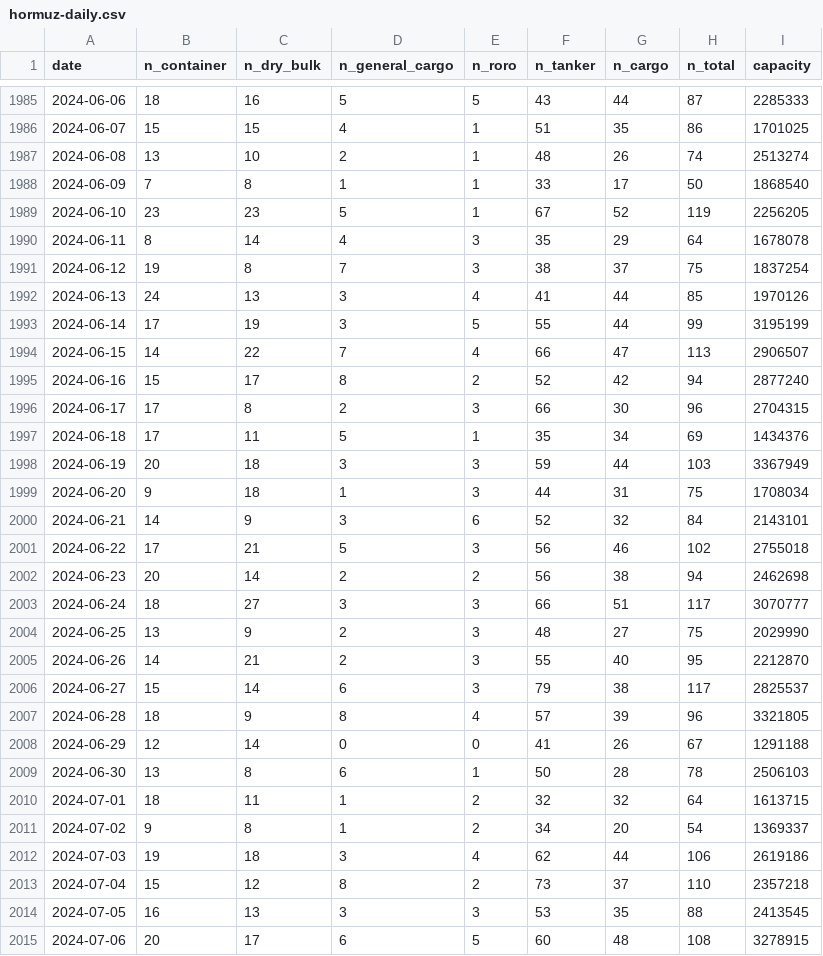
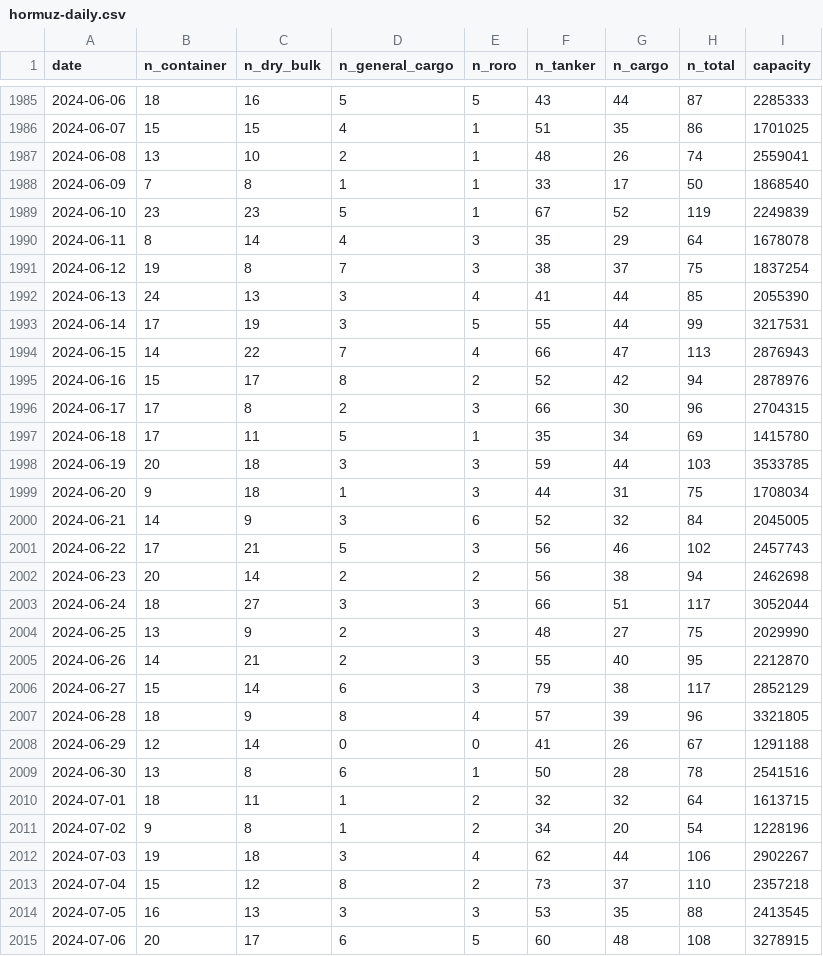
Before and after one commit to cateatcatx/hormuz-monitor, a CSV file: data/hormuz-daily.csv, drawn as a sheet; only a part is shown, gaps mark what is left out; the diff covers the shown part only.

```diff
--- a/data/hormuz-daily.csv
+++ b/data/hormuz-daily.csv
@@ -1986,28 +1986,28 @@ date,n_container,n_dry_bulk,n_general_cargo,n_roro,n_tanker,n_cargo,n_total,capa
 2024-06-07,15,15,4,1,51,35,86,1701025
-2024-06-08,13,10,2,1,48,26,74,2513274
+2024-06-08,13,10,2,1,48,26,74,2559041
 2024-06-09,7,8,1,1,33,17,50,1868540
-2024-06-10,23,23,5,1,67,52,119,2256205
+2024-06-10,23,23,5,1,67,52,119,2249839
 2024-06-11,8,14,4,3,35,29,64,1678078
 2024-06-12,19,8,7,3,38,37,75,1837254
-2024-06-13,24,13,3,4,41,44,85,1970126
-2024-06-14,17,19,3,5,55,44,99,3195199
-2024-06-15,14,22,7,4,66,47,113,2906507
-2024-06-16,15,17,8,2,52,42,94,2877240
+2024-06-13,24,13,3,4,41,44,85,2055390
+2024-06-14,17,19,3,5,55,44,99,3217531
+2024-06-15,14,22,7,4,66,47,113,2876943
+2024-06-16,15,17,8,2,52,42,94,2878976
 2024-06-17,17,8,2,3,66,30,96,2704315
-2024-06-18,17,11,5,1,35,34,69,1434376
-2024-06-19,20,18,3,3,59,44,103,3367949
+2024-06-18,17,11,5,1,35,34,69,1415780
+2024-06-19,20,18,3,3,59,44,103,3533785
 2024-06-20,9,18,1,3,44,31,75,1708034
-2024-06-21,14,9,3,6,52,32,84,2143101
-2024-06-22,17,21,5,3,56,46,102,2755018
+2024-06-21,14,9,3,6,52,32,84,2045005
+2024-06-22,17,21,5,3,56,46,102,2457743
 2024-06-23,20,14,2,2,56,38,94,2462698
-2024-06-24,18,27,3,3,66,51,117,3070777
+2024-06-24,18,27,3,3,66,51,117,3052044
 2024-06-25,13,9,2,3,48,27,75,2029990
 2024-06-26,14,21,2,3,55,40,95,2212870
-2024-06-27,15,14,6,3,79,38,117,2825537
+2024-06-27,15,14,6,3,79,38,117,2852129
 2024-06-28,18,9,8,4,57,39,96,3321805
 2024-06-29,12,14,0,0,41,26,67,1291188
-2024-06-30,13,8,6,1,50,28,78,2506103
+2024-06-30,13,8,6,1,50,28,78,2541516
 2024-07-01,18,11,1,2,32,32,64,1613715
-2024-07-02,9,8,1,2,34,20,54,1369337
-2024-07-03,19,18,3,4,62,44,106,2619186
+2024-07-02,9,8,1,2,34,20,54,1228196
+2024-07-03,19,18,3,4,62,44,106,2902267
 2024-07-04,15,12,8,2,73,37,110,2357218
```
Also changed, not shown: 7 added rows and 90 edited cells elsewhere in this file.
